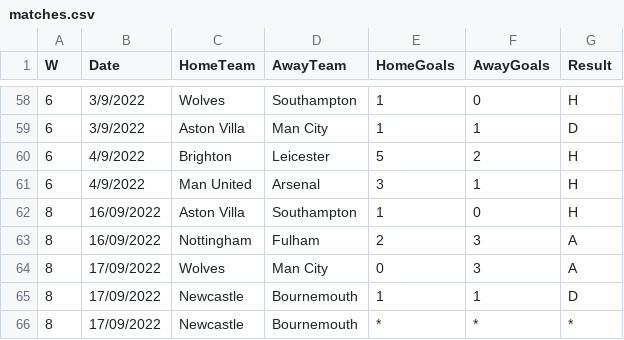
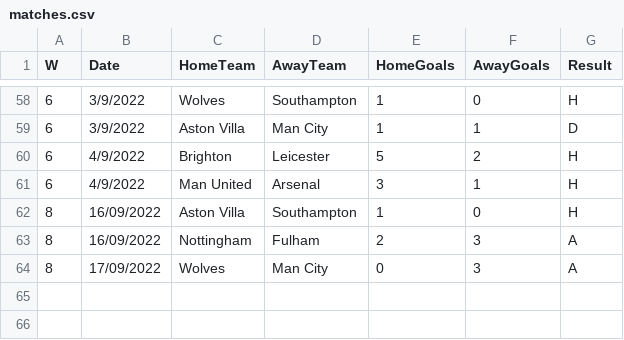
Before and after one commit to mohamedabdallatif/premier_league, a CSV file: matches.csv, drawn as a sheet; only a part is shown, gaps mark what is left out; the diff names each change by its address in the sheet, - before the commit and + after, or states it on an @@ line.

```diff
--- a/matches.csv
+++ b/matches.csv
-row 65: 8 | 17/09/2022 | Newcastle | Bournemouth | 1 | 1 | D
-row 66: 8 | 17/09/2022 | Newcastle | Bournemouth | * | * | *
```
Also changed, not shown: 1 other file.
